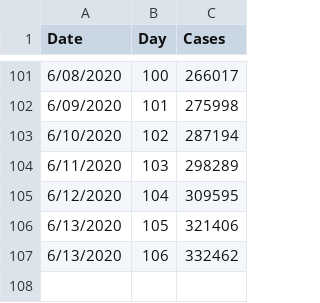
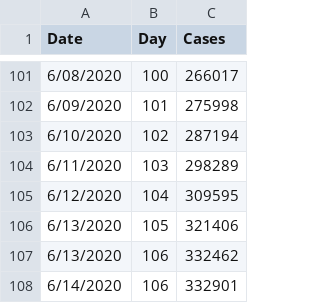
Before and after one commit to ML-Projects2020/covid-predict-ml, a CSV file: Book.csv, drawn as a sheet; only a part is shown, gaps mark what is left out.

Commit message:
added data to csv

```diff
--- a/Book.csv
+++ b/Book.csv
@@ -107 +107,2 @@
 6/13/2020,106,332462
+6/14/2020,106,332901
```
